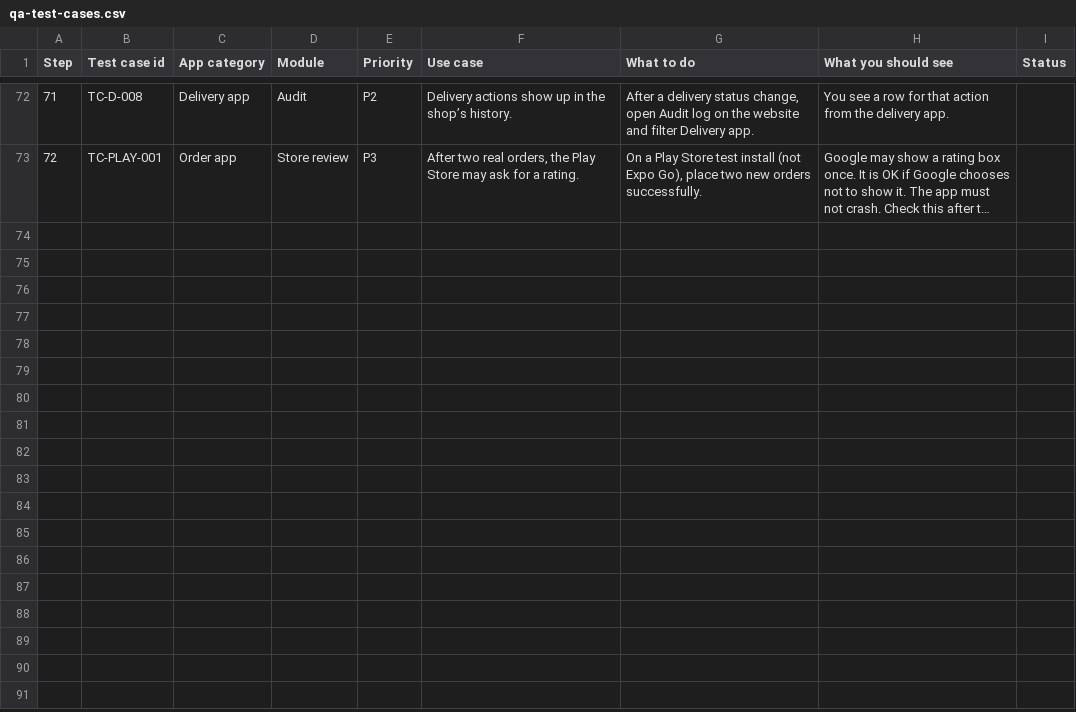
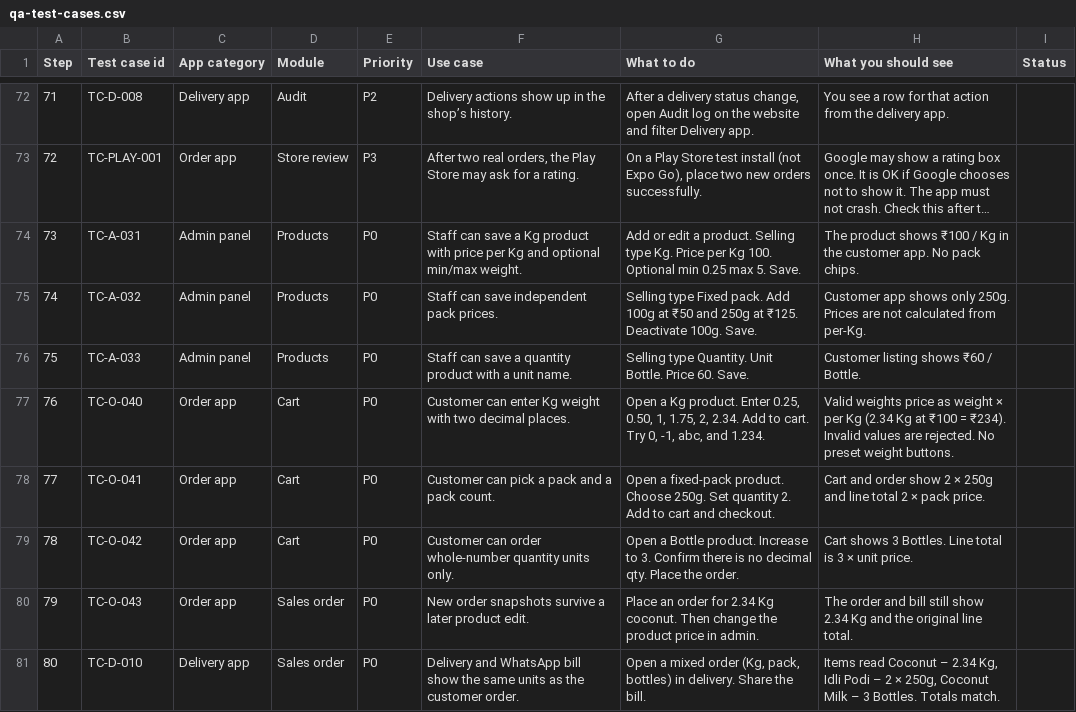
Before and after one commit to ragavan-Aihub/Order-app, a CSV file: docs/qa-test-cases.csv, drawn as a sheet; only a part is shown, gaps mark what is left out; long unchanged cells end in …; the diff names each change by its address in the sheet, - before the commit and + after, or states it on an @@ line.

```diff
--- a/docs/qa-test-cases.csv
+++ b/docs/qa-test-cases.csv
+row 74: 73 | TC-A-031 | Admin panel | Products | P0 | Staff can save a Kg product with price per Kg and optional min/max weight. | Add or edit a product. Selling type Kg. Price per Kg 100. Optional min 0.25 max 5. Save. | The product shows ₹100 / Kg in the customer app. No pack chips.
+row 75: 74 | TC-A-032 | Admin panel | Products | P0 | Staff can save independent pack prices. | Selling type Fixed pack. Add 100g at ₹50 and 250g at ₹125. Deactivate 100g. Save. | Customer app shows only 250g. Prices are not calculated from per-Kg.
+row 76: 75 | TC-A-033 | Admin panel | Products | P0 | Staff can save a quantity product with a unit name. | Selling type Quantity. Unit Bottle. Price 60. Save. | Customer listing shows ₹60 / Bottle.
+row 77: 76 | TC-O-040 | Order app | Cart | P0 | Customer can enter Kg weight with two decimal places. | Open a Kg product. Enter 0.25, 0.50, 1, 1.75, 2, 2.34. Add to cart. Try 0, -1, abc, and 1.234. | Valid weights price as weight × per Kg (2.34 Kg at ₹100 = ₹234). Invalid values are rejected. No preset weight buttons.
+row 78: 77 | TC-O-041 | Order app | Cart | P0 | Customer can pick a pack and a pack count. | Open a fixed-pack product. Choose 250g. Set quantity 2. Add to cart and checkout. | Cart and order show 2 × 250g and line total 2 × pack price.
+row 79: 78 | TC-O-042 | Order app | Cart | P0 | Customer can order whole-number quantity units only. | Open a Bottle product. Increase to 3. Confirm there is no decimal qty. Place the order. | Cart shows 3 Bottles. Line total is 3 × unit price.
+row 80: 79 | TC-O-043 | Order app | Sales order | P0 | New order snapshots survive a later product edit. | Place an order for 2.34 Kg coconut. Then change the product price in admin. | The order and bill still show 2.34 Kg and the original line total.
+row 81: 80 | TC-D-010 | Delivery app | Sales order | P0 | Delivery and WhatsApp bill show the same units as the customer order. | Open a mixed order (Kg, pack, bottles) in delivery. Share the bill. | Items read Coconut – 2.34 Kg, Idli Podi – 2 × 250g, Coconut Milk – 3 Bottles. Totals match.
```
Also changed, not shown: 36 other files.
